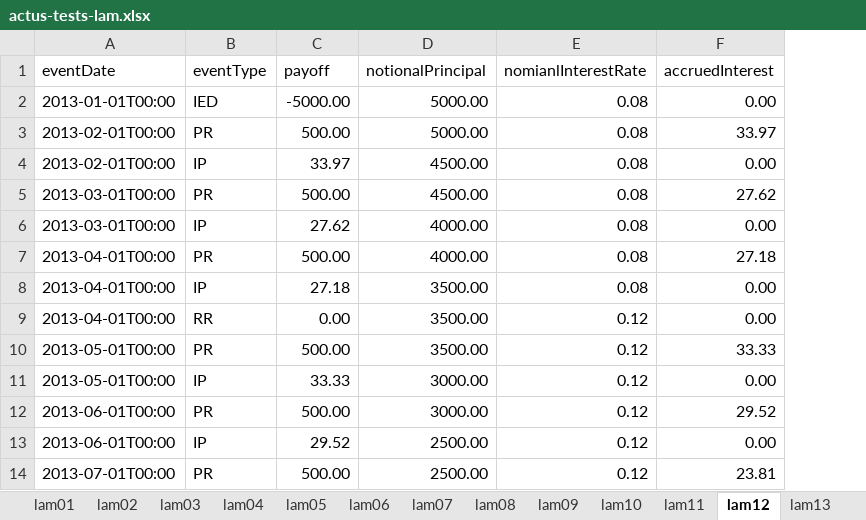
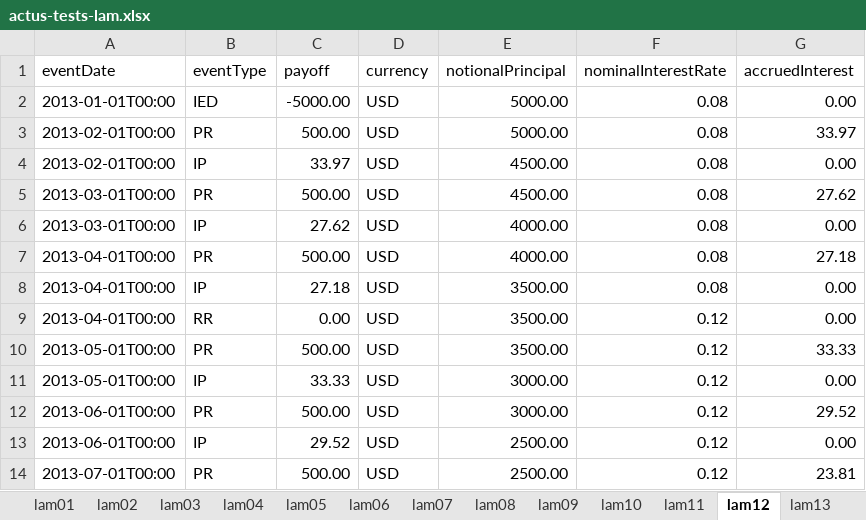
Before and after one commit to actusfrf/actus-tests, an Excel workbook: data/excel/actus-tests-lam.xlsx, sheet lam12, drawn as a sheet; only a part is shown; values as stored, in another font and other column widths than the file's, no borders; charts and pictures not drawn; addresses are those after the commit; the diff names each change by its address in the sheet, - before the commit and + after, or states it on an @@ line.

```diff
--- a/data/excel/actus-tests-lam.xlsx (sheet lam12)
+++ b/data/excel/actus-tests-lam.xlsx (sheet lam12)
+column D (currency), rows 2-14: all USD
-F1: nomianlInterestRate
+F1: nominalInterestRate
```
Also changed, not shown: sheet terms, sheet lam14, sheet lam27, sheet lam02, sheet lam04, sheet lam19, 21 more sheets, charts or pictures, data/excel/actus-tests-ann.xlsx, data/excel/actus-tests-com.xlsx, 18 other files.
